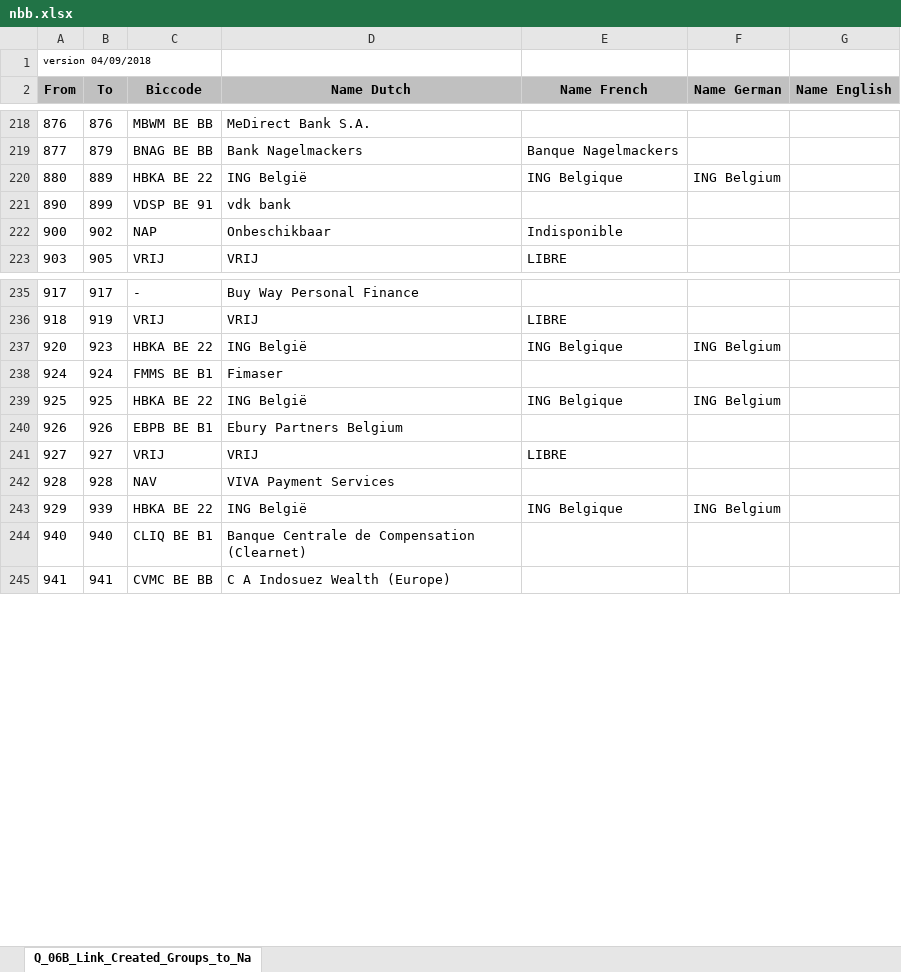
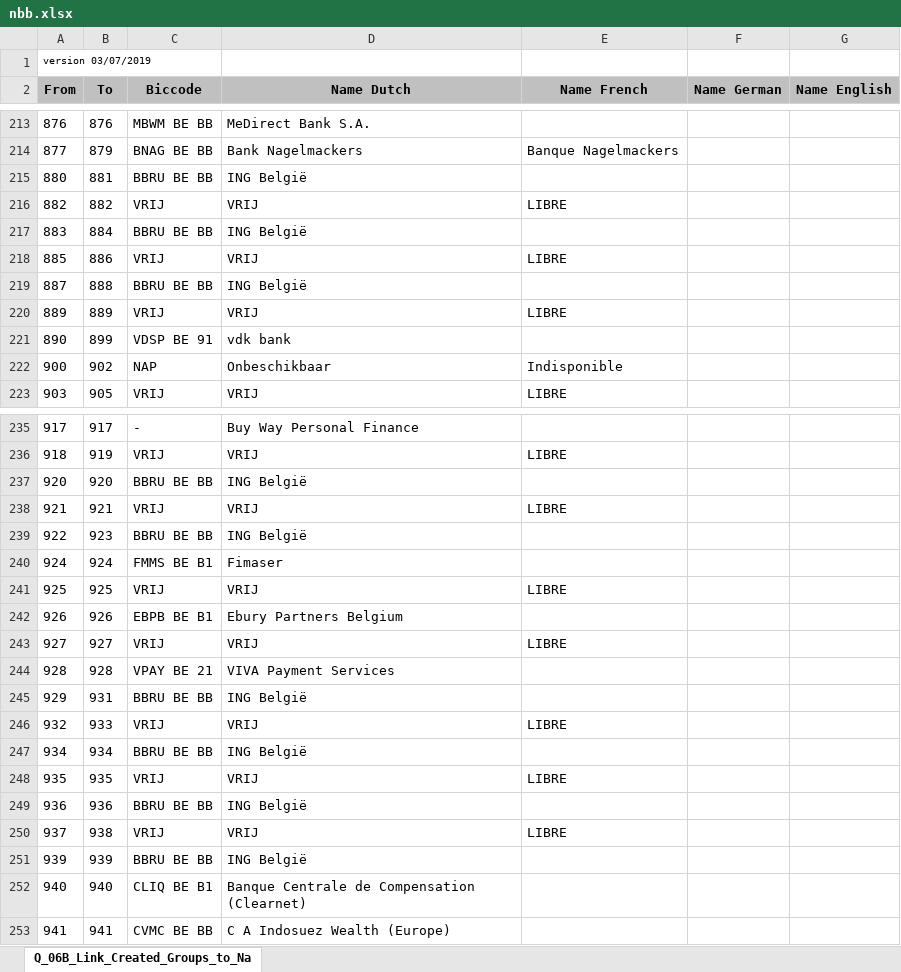
Before and after one commit to apilayer/goiban-data-loader, an Excel workbook: data/nbb.xlsx, sheet Q_06B_Link_Created_Groups_to_Na, drawn as a sheet; only a part is shown, gaps mark what is left out; values as stored, in another font and other column widths than the file's, no borders; addresses are those after the commit; the diff covers the shown part only; the diff names each change by its address in the sheet, - before the commit and + after, or states it on an @@ line.

```diff
--- a/data/nbb.xlsx (sheet Q_06B_Link_Created_Groups_to_Na)
+++ b/data/nbb.xlsx (sheet Q_06B_Link_Created_Groups_to_Na)
-A1 (From): version 04/09/2018
+A1 (From): version 03/07/2019
-B215 (To): 889
+B215 (To): 881
-C215 (Biccode): HBKA BE 22
+C215 (Biccode): BBRU BE BB
-E215 (Name French): ING Belgique
+E215 (Name French): (empty)
-F215 (Name German): ING Belgium
+F215 (Name German): (empty)
+row 216: 882 | 882 | VRIJ | VRIJ | LIBRE
+row 217: 883 | 884 | BBRU BE BB | ING België
+row 218: 885 | 886 | VRIJ | VRIJ | LIBRE
+row 219: 887 | 888 | BBRU BE BB | ING België
+row 220: 889 | 889 | VRIJ | VRIJ | LIBRE
-B237 (To): 923
+B237 (To): 920
-C237 (Biccode): HBKA BE 22
+C237 (Biccode): BBRU BE BB
-E237 (Name French): ING Belgique
+E237 (Name French): (empty)
-F237 (Name German): ING Belgium
+F237 (Name German): (empty)
+row 238: 921 | 921 | VRIJ | VRIJ | LIBRE
+row 239: 922 | 923 | BBRU BE BB | ING België
-C241 (Biccode): HBKA BE 22
+C241 (Biccode): VRIJ
-D241 (Name Dutch): ING België
+D241 (Name Dutch): VRIJ
-E241 (Name French): ING Belgique
+E241 (Name French): LIBRE
-F241 (Name German): ING Belgium
+F241 (Name German): (empty)
-C244 (Biccode): NAV
+C244 (Biccode): VPAY BE 21
-B245 (To): 939
+B245 (To): 931
-C245 (Biccode): HBKA BE 22
+C245 (Biccode): BBRU BE BB
-E245 (Name French): ING Belgique
+E245 (Name French): (empty)
-F245 (Name German): ING Belgium
+F245 (Name German): (empty)
+row 246: 932 | 933 | VRIJ | VRIJ | LIBRE
+row 247: 934 | 934 | BBRU BE BB | ING België
+row 248: 935 | 935 | VRIJ | VRIJ | LIBRE
+row 249: 936 | 936 | BBRU BE BB | ING België
+row 250: 937 | 938 | VRIJ | VRIJ | LIBRE
+row 251: 939 | 939 | BBRU BE BB | ING België
```
Also changed, not shown: 4 added rows, 5 removed rows and 61 edited cells elsewhere in this sheet, data/ch.xlsx, data/lu.xlsx, 4 other files.
